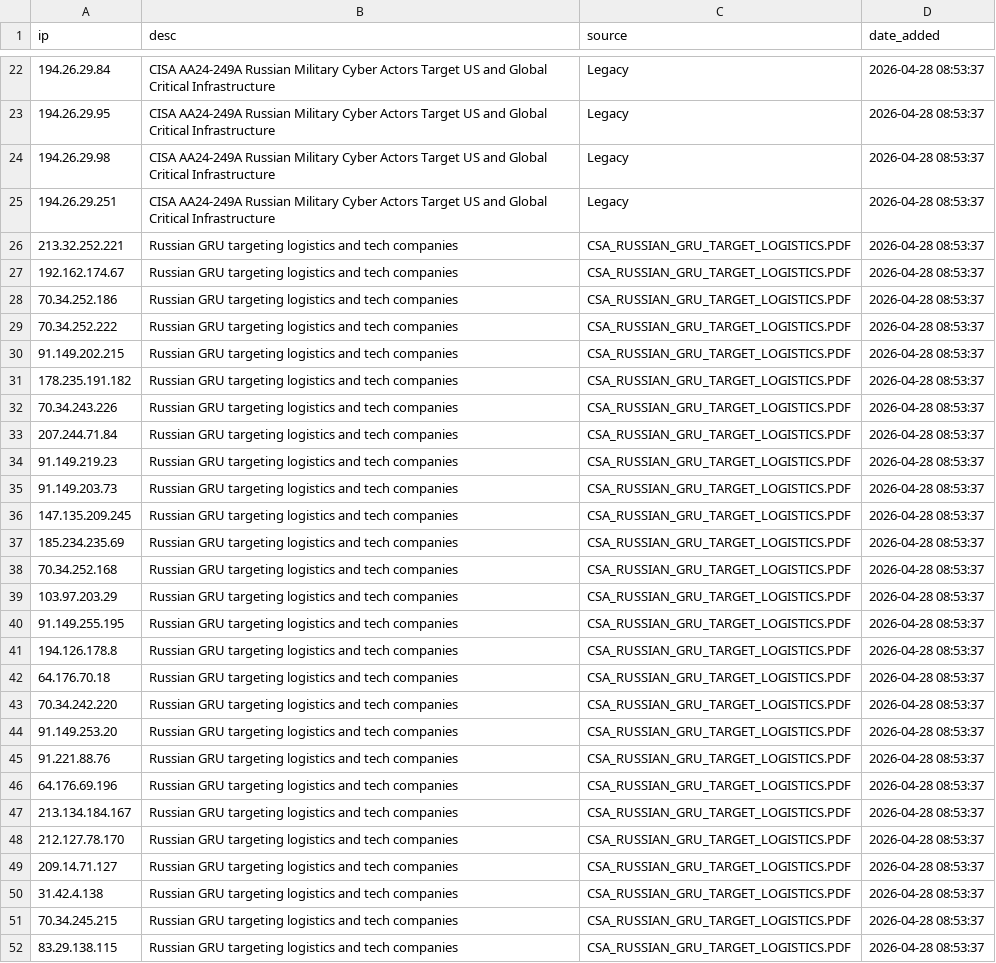
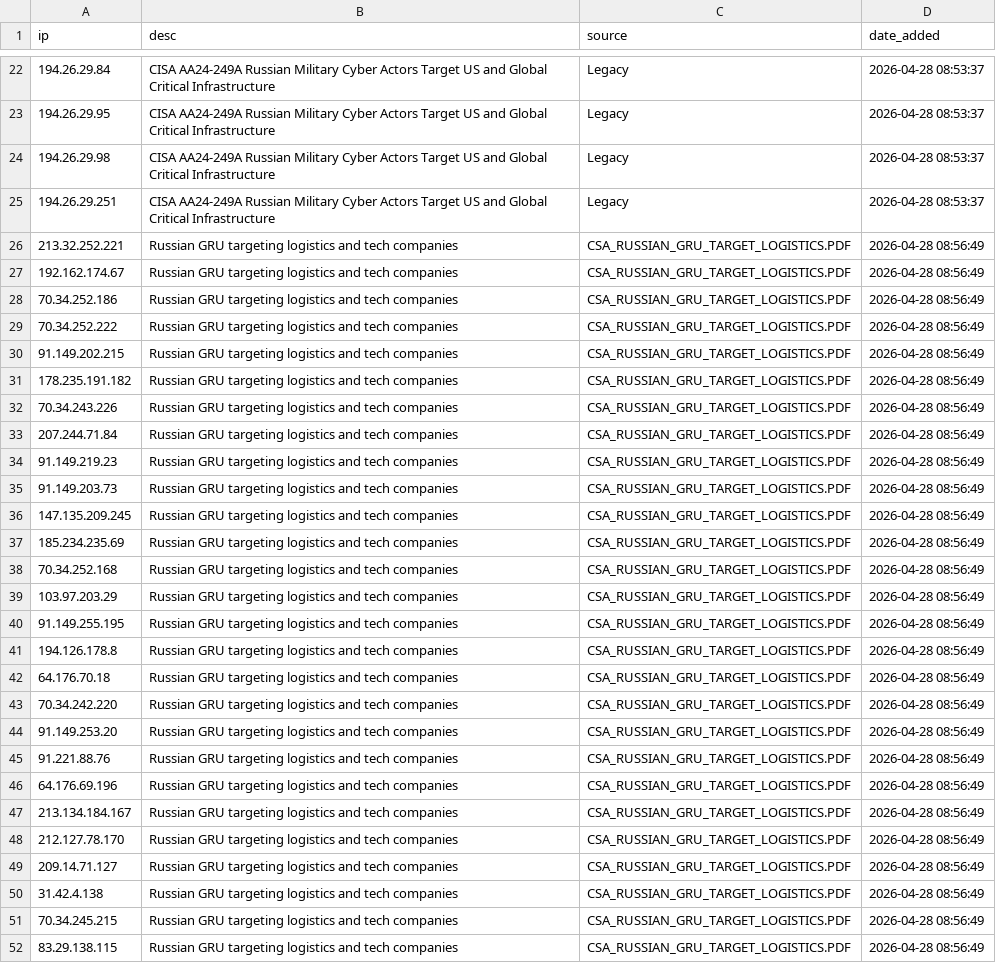
Before and after one commit to swtechpartners/localcti, a CSV file: cti-ips.csv, drawn as a sheet; only a part is shown, gaps mark what is left out; the diff covers the shown part only; the diff names each change by its address in the sheet, - before the commit and + after, or states it on an @@ line.

Commit message:
CTI update: +0 new, 65 updated [source: CSA_RUSSIAN_GRU_TARGET_LOGISTICS.PDF]

```diff
--- a/cti-ips.csv
+++ b/cti-ips.csv
-D26:D52 (date_added): 2026-04-28 08:53:37
+D26:D52 (date_added): 2026-04-28 08:56:49
```
Also changed, not shown: 38 edited cells elsewhere in this file.
